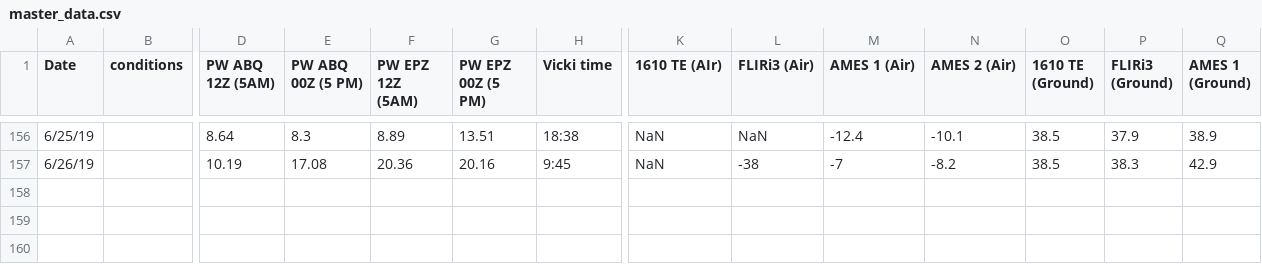
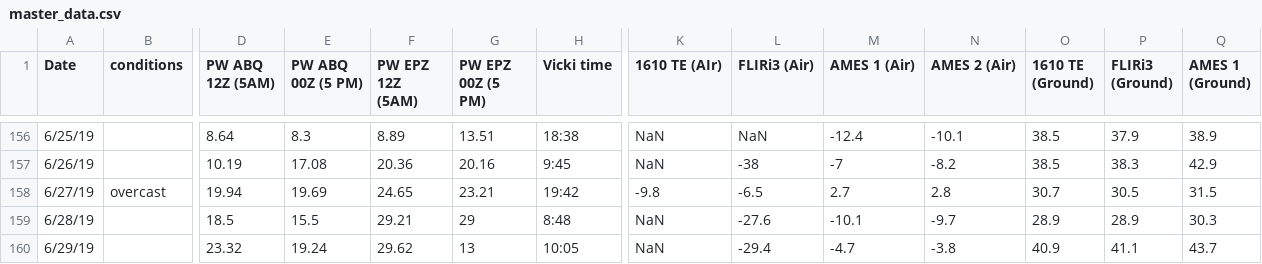
Before and after one commit to physicsgoddess1972/Precipitable-Water-Model, a CSV file: data/master_data.csv, drawn as a sheet; only a part is shown, gaps mark what is left out; rows hold the shown columns only; the diff names each change by its address in the sheet, - before the commit and + after, or states it on an @@ line.

Commit message:
update

```diff
--- a/data/master_data.csv
+++ b/data/master_data.csv
+row 158: 6/27/19 | overcast | 19.94 | 19.69 | 24.65 | 23.21 | 19:42 | -9.8 | -6.5 | 2.7 | 2.8 | 30.7 | 30.5 | 31.5
+row 159: 6/28/19 |  | 18.5 | 15.5 | 29.21 | 29 | 8:48 | NaN | -27.6 | -10.1 | -9.7 | 28.9 | 28.9 | 30.3
+row 160: 6/29/19 |  | 23.32 | 19.24 | 29.62 | 13 | 10:05 | NaN | -29.4 | -4.7 | -3.8 | 40.9 | 41.1 | 43.7
```
